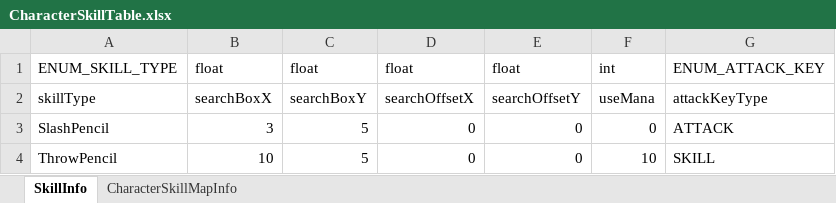
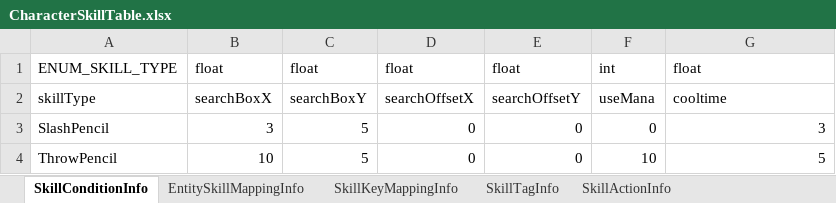
Before and after one commit to solhwi/ProjectPM, an Excel workbook: Design/Excel/CharacterSkillTable.xlsx, sheet SkillConditionInfo, drawn as a sheet; values as stored, in another font and other column widths than the file's, no borders; the diff names each change by its address in the sheet, - before the commit and + after, or states it on an @@ line.

```diff
--- a/Design/Excel/CharacterSkillTable.xlsx (sheet SkillConditionInfo)
+++ b/Design/Excel/CharacterSkillTable.xlsx (sheet SkillConditionInfo)
-sheet tab: SkillInfo
+sheet tab: SkillConditionInfo
-sheet tab: CharacterSkillMapInfo
+sheet tab: EntitySkillMappingInfo
+sheet tab: SkillKeyMappingInfo
+sheet tab: SkillTagInfo
+sheet tab: SkillActionInfo
-G1: ENUM_ATTACK_KEY
+G1: float
-G2: attackKeyType
+G2: cooltime
-G3: ATTACK
+G3: 3
-G4: SKILL
+G4: 5
```
Also changed, not shown: 55 other files.
